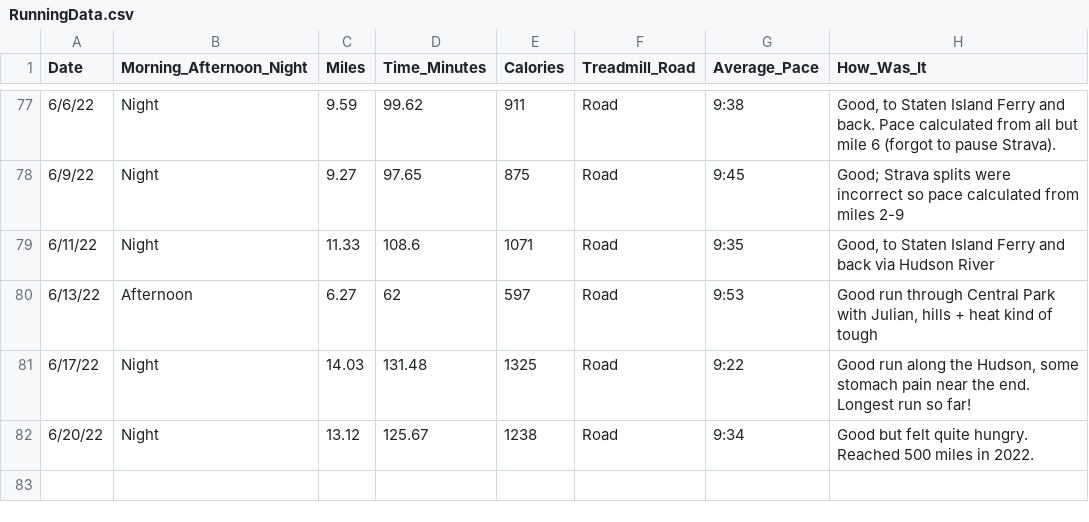
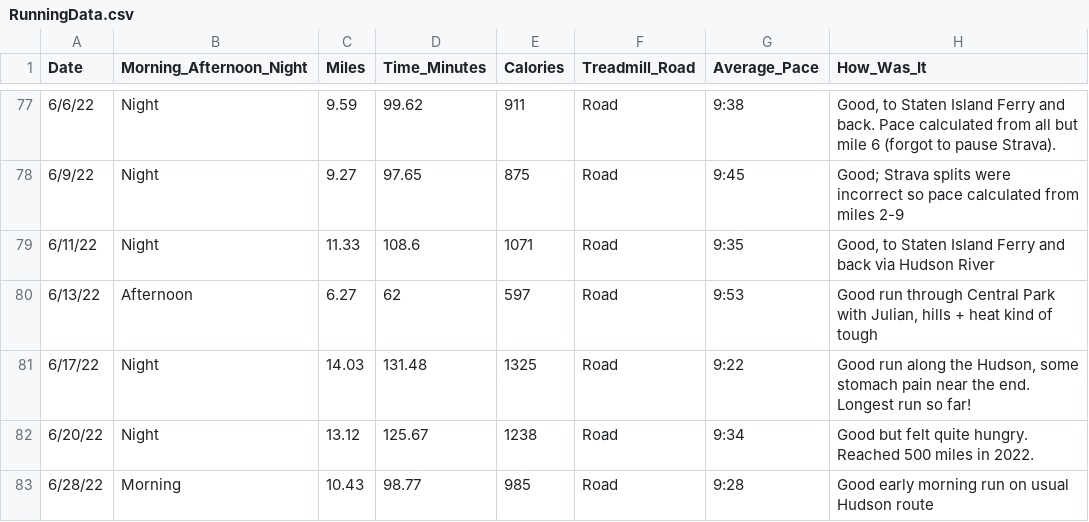
Before and after one commit to sara-venkatraman/Running, a CSV file: RunningData.csv, drawn as a sheet; only a part is shown, gaps mark what is left out.

```diff
--- a/RunningData.csv
+++ b/RunningData.csv
@@ -82 +82,2 @@
 6/20/22,Night,13.12,125.67,1238,Road,9:34,Good but felt quite hungry. Reached 500 miles in 2022.
+6/28/22,Morning,10.43,98.77,985,Road,9:28,Good early morning run on usual Hudson route
```
Also changed, not shown: 2 other files.
